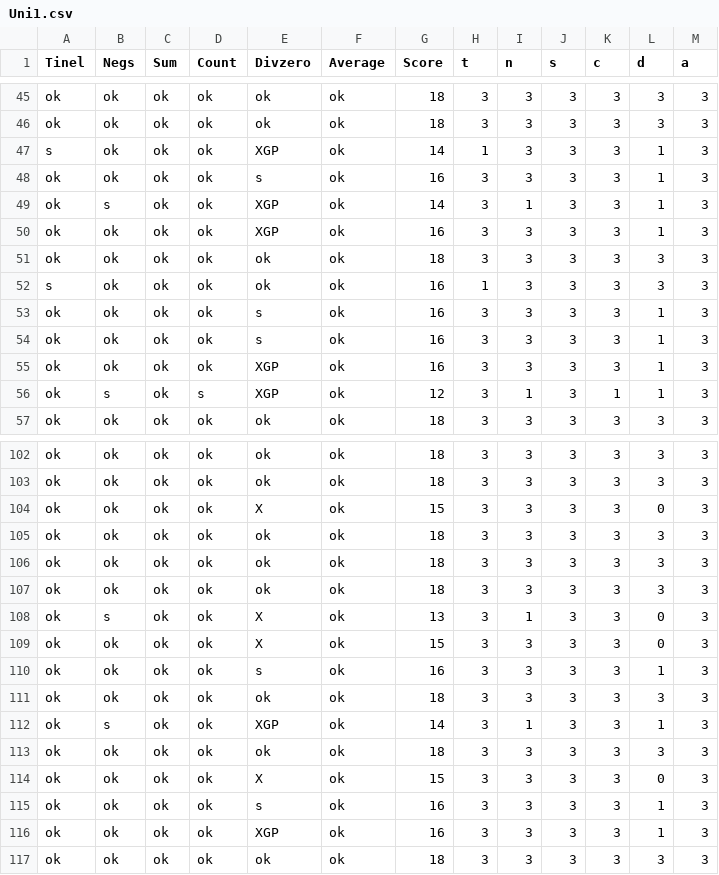
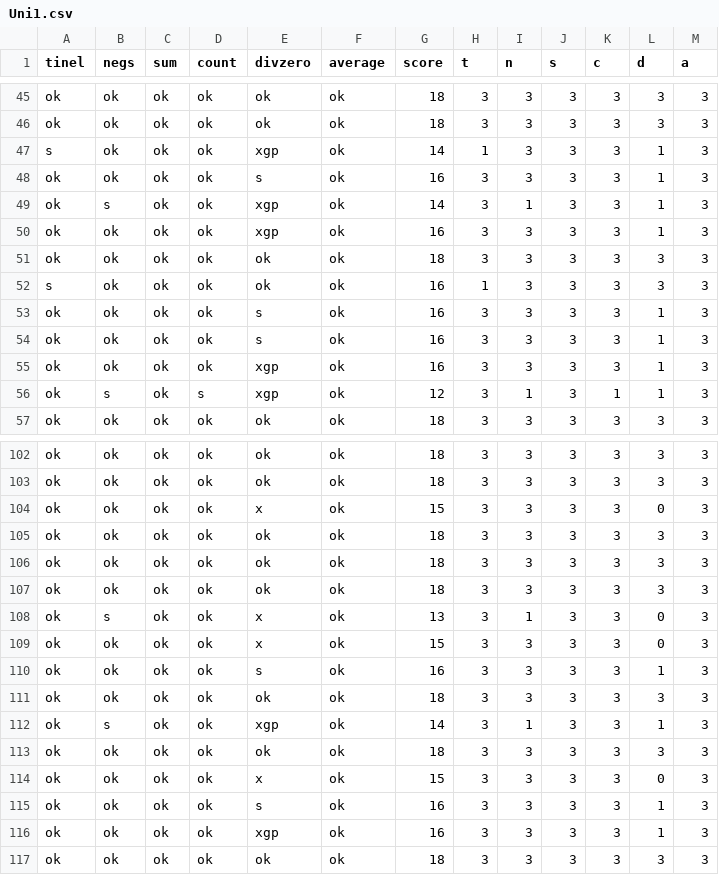
Before and after one commit to ihantola/rainfall-analysis, a CSV file: data/Uni1.csv, drawn as a sheet; only a part is shown, gaps mark what is left out; the diff covers the shown part only.

```diff
--- a/data/Uni1.csv
+++ b/data/Uni1.csv
@@ -1 +1 @@
-Tinel,Negs,Sum,Count,Divzero,Average,Score,t,n,s,c,d,a
+tinel,negs,sum,count,divzero,average,score,t,n,s,c,d,a
@@ -46,6 +46,6 @@ ok,ok,ok,ok,ok,ok,18,3,3,3,3,3,3
 ok,ok,ok,ok,ok,ok,18,3,3,3,3,3,3
-s,ok,ok,ok,XGP,ok,14,1,3,3,3,1,3
+s,ok,ok,ok,xgp,ok,14,1,3,3,3,1,3
 ok,ok,ok,ok,s,ok,16,3,3,3,3,1,3
-ok,s,ok,ok,XGP,ok,14,3,1,3,3,1,3
-ok,ok,ok,ok,XGP,ok,16,3,3,3,3,1,3
+ok,s,ok,ok,xgp,ok,14,3,1,3,3,1,3
+ok,ok,ok,ok,xgp,ok,16,3,3,3,3,1,3
 ok,ok,ok,ok,ok,ok,18,3,3,3,3,3,3
@@ -54,4 +54,4 @@ ok,ok,ok,ok,s,ok,16,3,3,3,3,1,3
 ok,ok,ok,ok,s,ok,16,3,3,3,3,1,3
-ok,ok,ok,ok,XGP,ok,16,3,3,3,3,1,3
-ok,s,ok,s,XGP,ok,12,3,1,3,1,1,3
+ok,ok,ok,ok,xgp,ok,16,3,3,3,3,1,3
+ok,s,ok,s,xgp,ok,12,3,1,3,1,1,3
 ok,ok,ok,ok,ok,ok,18,3,3,3,3,3,3
@@ -103,3 +103,3 @@ ok,ok,ok,ok,ok,ok,18,3,3,3,3,3,3
 ok,ok,ok,ok,ok,ok,18,3,3,3,3,3,3
-ok,ok,ok,ok,X,ok,15,3,3,3,3,0,3
+ok,ok,ok,ok,x,ok,15,3,3,3,3,0,3
 ok,ok,ok,ok,ok,ok,18,3,3,3,3,3,3
@@ -107,11 +107,11 @@ ok,ok,ok,ok,ok,ok,18,3,3,3,3,3,3
 ok,ok,ok,ok,ok,ok,18,3,3,3,3,3,3
-ok,s,ok,ok,X,ok,13,3,1,3,3,0,3
-ok,ok,ok,ok,X,ok,15,3,3,3,3,0,3
+ok,s,ok,ok,x,ok,13,3,1,3,3,0,3
+ok,ok,ok,ok,x,ok,15,3,3,3,3,0,3
 ok,ok,ok,ok,s,ok,16,3,3,3,3,1,3
 ok,ok,ok,ok,ok,ok,18,3,3,3,3,3,3
-ok,s,ok,ok,XGP,ok,14,3,1,3,3,1,3
+ok,s,ok,ok,xgp,ok,14,3,1,3,3,1,3
 ok,ok,ok,ok,ok,ok,18,3,3,3,3,3,3
-ok,ok,ok,ok,X,ok,15,3,3,3,3,0,3
+ok,ok,ok,ok,x,ok,15,3,3,3,3,0,3
 ok,ok,ok,ok,s,ok,16,3,3,3,3,1,3
-ok,ok,ok,ok,XGP,ok,16,3,3,3,3,1,3
+ok,ok,ok,ok,xgp,ok,16,3,3,3,3,1,3
 ok,ok,ok,ok,ok,ok,18,3,3,3,3,3,3
```
Also changed, not shown: 37 edited cells elsewhere in this file, data/Uni2.csv, data/Uni3.csv.
